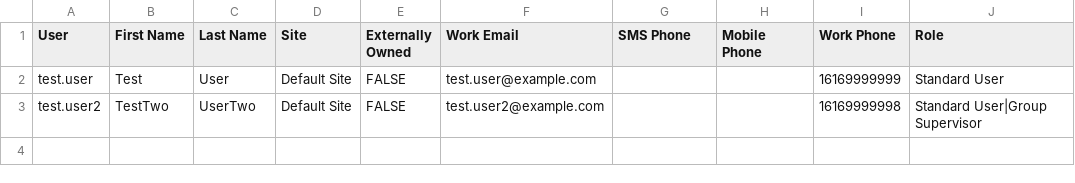
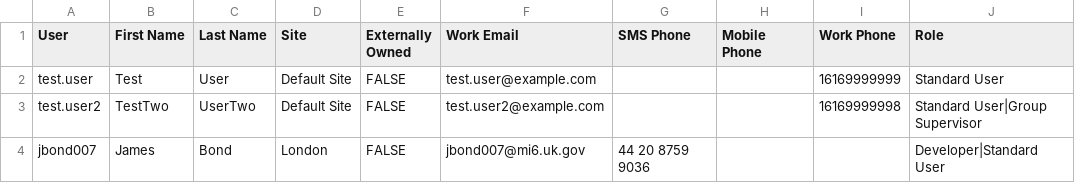
Before and after one commit to brannonvann/xmatters-sync, a CSV file: dataSync_input/User_Input.csv, drawn as a sheet.

```diff
--- a/dataSync_input/User_Input.csv
+++ b/dataSync_input/User_Input.csv
@@ -3 +3,2 @@ test.user,Test,User,Default Site,FALSE,test.user@example.com,,,16169999999,Stand
 test.user2,TestTwo,UserTwo,Default Site,FALSE,test.user2@example.com,,,16169999998,Standard User|Group Supervisor
+jbond007,James,Bond,London,FALSE,jbond007@mi6.uk.gov,44 20 8759 9036,,,Developer|Standard User
```
Also changed, not shown: 6 other files.
